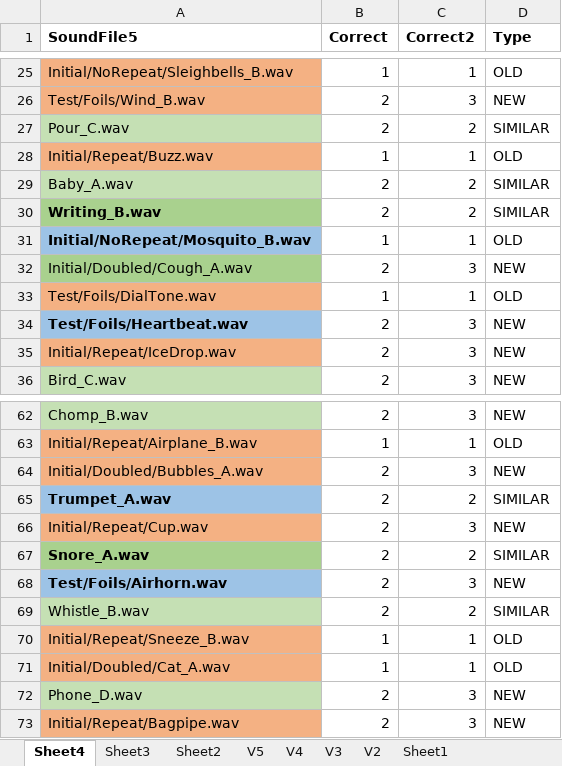
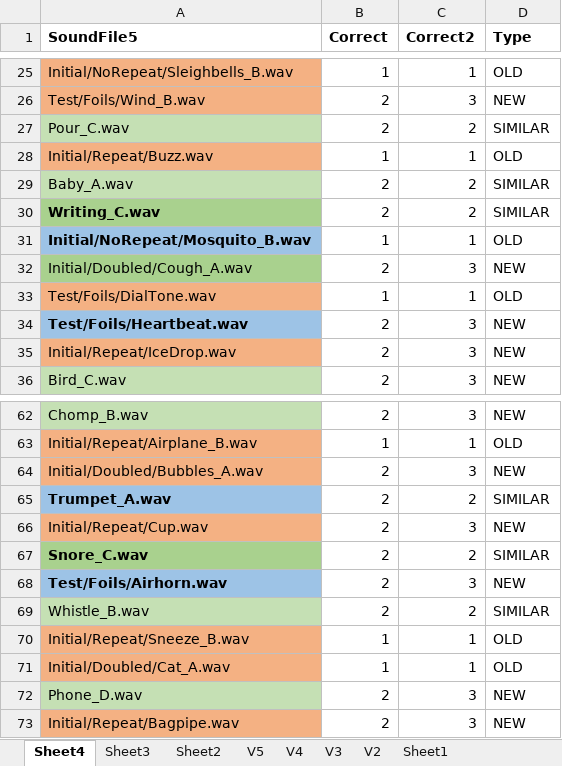
Before and after one commit to brocolli0416/Guess-the-Sounds, an Excel workbook: GuessSounds_conditions.xlsx, sheet Sheet4, drawn as a sheet; only a part is shown, gaps mark what is left out; values as stored, in another font and other column widths than the file's, no borders; the diff names each change by its address in the sheet, - before the commit and + after, or states it on an @@ line.

Commit message:
Changed two sound files

```diff
--- a/GuessSounds_conditions.xlsx (sheet Sheet4)
+++ b/GuessSounds_conditions.xlsx (sheet Sheet4)
-A30 (SoundFile5): Writing_B.wav
+A30 (SoundFile5): Writing_C.wav
-A67 (SoundFile5): Snore_A.wav
+A67 (SoundFile5): Snore_C.wav
```
Also changed, not shown: 4 other files.
